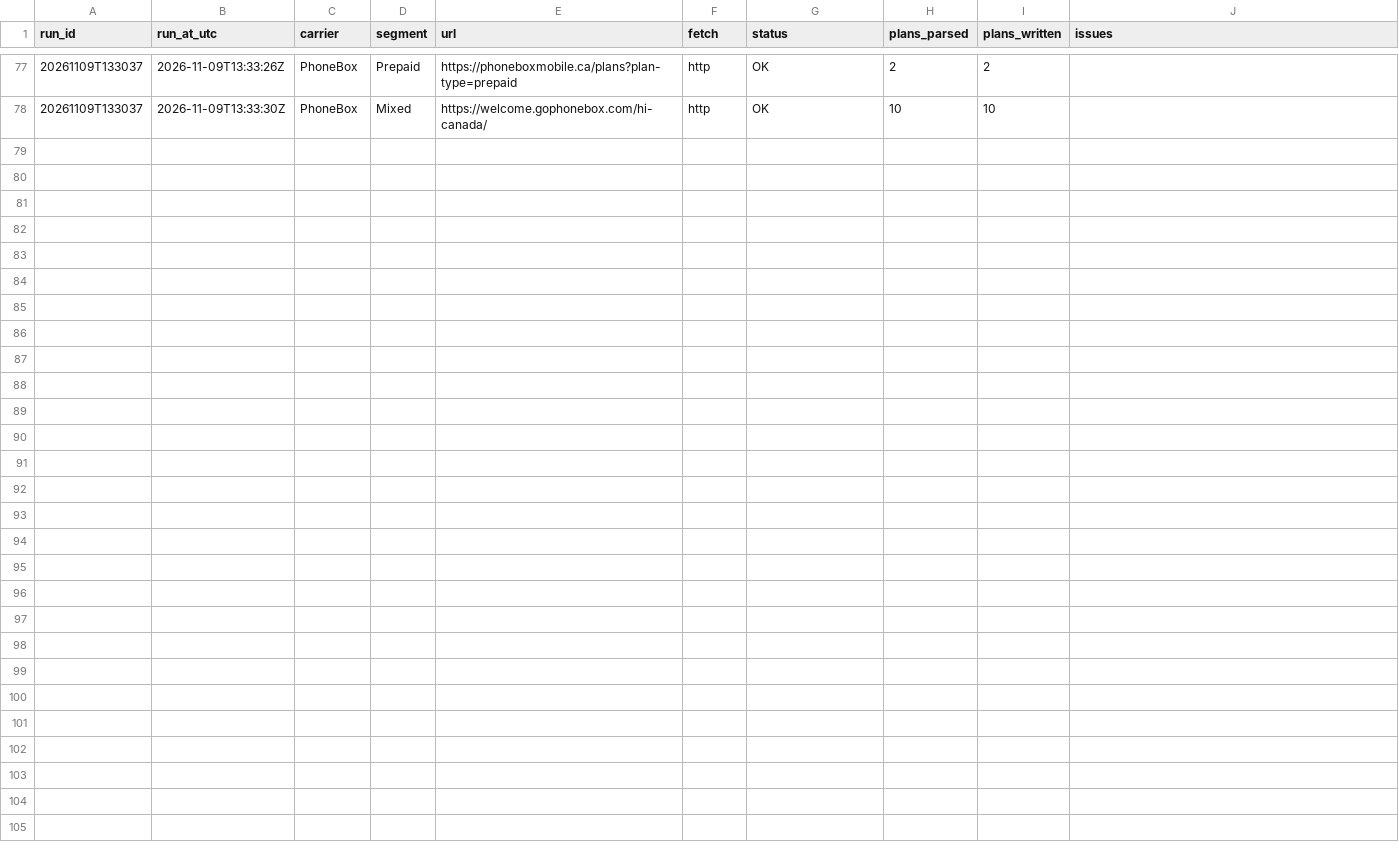
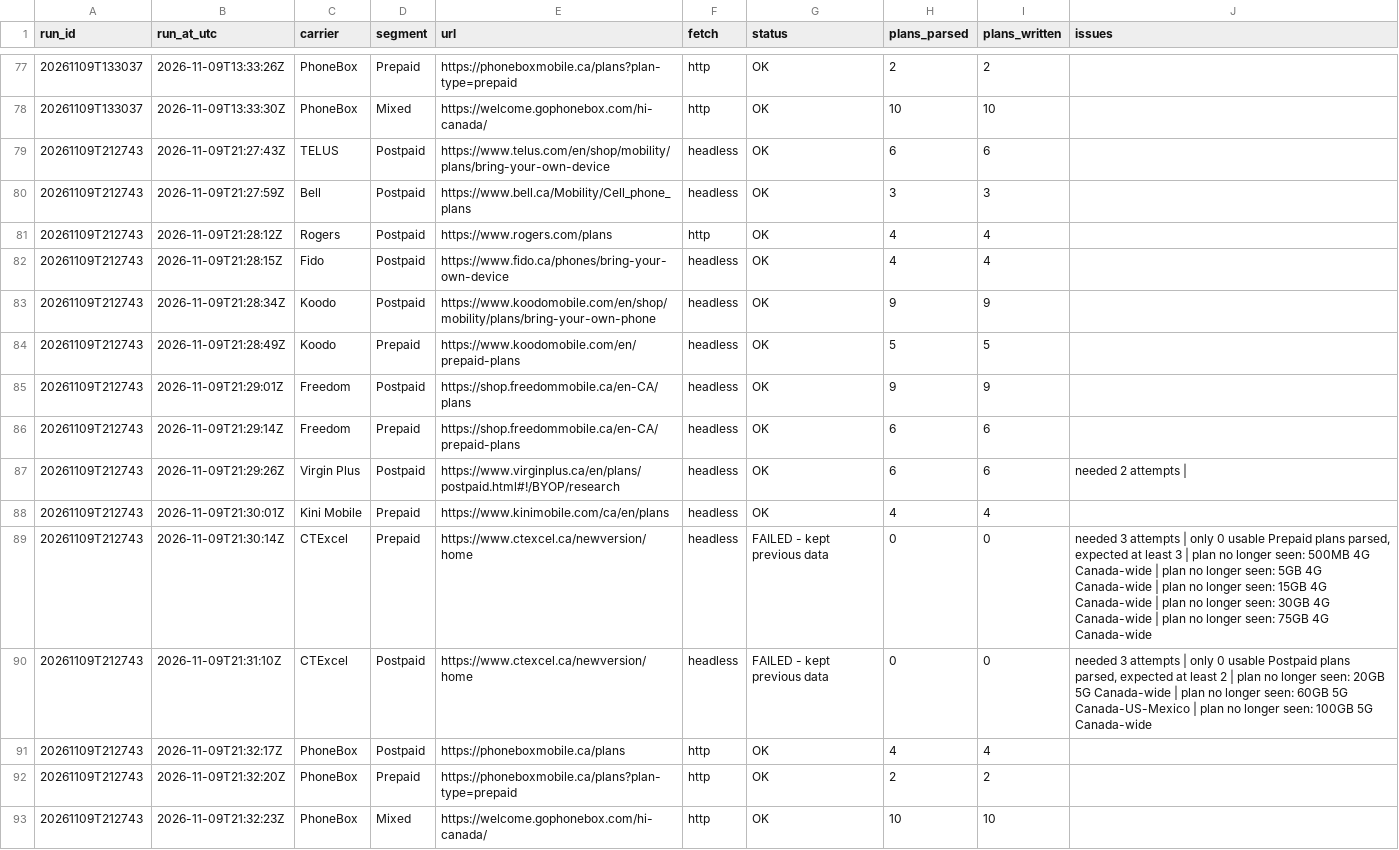
Before and after one commit to GaryWorkHard/mobility-tracker, a CSV file: data/run_log.csv, drawn as a sheet; only a part is shown, gaps mark what is left out; the diff names each change by its address in the sheet, - before the commit and + after, or states it on an @@ line.

```diff
--- a/data/run_log.csv
+++ b/data/run_log.csv
+row 79: 20261109T212743 | 2026-11-09T21:27:43Z | TELUS | Postpaid | https://www.telus.com/en/shop/mobility/plans/bring-your-own-device | headless | OK | 6 | 6
+row 80: 20261109T212743 | 2026-11-09T21:27:59Z | Bell | Postpaid | https://www.bell.ca/Mobility/Cell_phone_plans | headless | OK | 3 | 3
+row 81: 20261109T212743 | 2026-11-09T21:28:12Z | Rogers | Postpaid | https://www.rogers.com/plans | http | OK | 4 | 4
+row 82: 20261109T212743 | 2026-11-09T21:28:15Z | Fido | Postpaid | https://www.fido.ca/phones/bring-your-own-device | headless | OK | 4 | 4
+row 83: 20261109T212743 | 2026-11-09T21:28:34Z | Koodo | Postpaid | https://www.koodomobile.com/en/shop/mobility/plans/bring-your-own-phone | headless | OK | 9 | 9
+row 84: 20261109T212743 | 2026-11-09T21:28:49Z | Koodo | Prepaid | https://www.koodomobile.com/en/prepaid-plans | headless | OK | 5 | 5
+row 85: 20261109T212743 | 2026-11-09T21:29:01Z | Freedom | Postpaid | https://shop.freedommobile.ca/en-CA/plans | headless | OK | 9 | 9
+row 86: 20261109T212743 | 2026-11-09T21:29:14Z | Freedom | Prepaid | https://shop.freedommobile.ca/en-CA/prepaid-plans | headless | OK | 6 | 6
+row 87: 20261109T212743 | 2026-11-09T21:29:26Z | Virgin Plus | Postpaid | https://www.virginplus.ca/en/plans/postpaid.html#!/BYOP/research | headless | OK | 6 | 6 | needed 2 attempts
+row 88: 20261109T212743 | 2026-11-09T21:30:01Z | Kini Mobile | Prepaid | https://www.kinimobile.com/ca/en/plans | headless | OK | 4 | 4
+row 89: 20261109T212743 | 2026-11-09T21:30:14Z | CTExcel | Prepaid | https://www.ctexcel.ca/newversion/home | headless | FAILED - kept previous data | 0 | 0 | needed 3 attempts | only 0 usable Prepaid plans parsed, expected at least 3 | plan no longer seen: 500MB 4G Canada-wide | plan no longer seen: 5GB 4G Canada-wide | plan no longer seen: 15GB 4G Canada-wide | plan no longer seen: 30GB 4G Canada-wide | plan no longer seen: 75GB 4G Canada-wide
+row 90: 20261109T212743 | 2026-11-09T21:31:10Z | CTExcel | Postpaid | https://www.ctexcel.ca/newversion/home | headless | FAILED - kept previous data | 0 | 0 | needed 3 attempts | only 0 usable Postpaid plans parsed, expected at least 2 | plan no longer seen: 20GB 5G Canada-wide | plan no longer seen: 60GB 5G Canada-US-Mexico | plan no longer seen: 100GB 5G Canada-wide
+row 91: 20261109T212743 | 2026-11-09T21:32:17Z | PhoneBox | Postpaid | https://phoneboxmobile.ca/plans | http | OK | 4 | 4
+row 92: 20261109T212743 | 2026-11-09T21:32:20Z | PhoneBox | Prepaid | https://phoneboxmobile.ca/plans?plan-type=prepaid | http | OK | 2 | 2
+row 93: 20261109T212743 | 2026-11-09T21:32:23Z | PhoneBox | Mixed | https://welcome.gophonebox.com/hi-canada/ | http | OK | 10 | 10
```
Also changed, not shown: data/current.csv, 3 other files.
